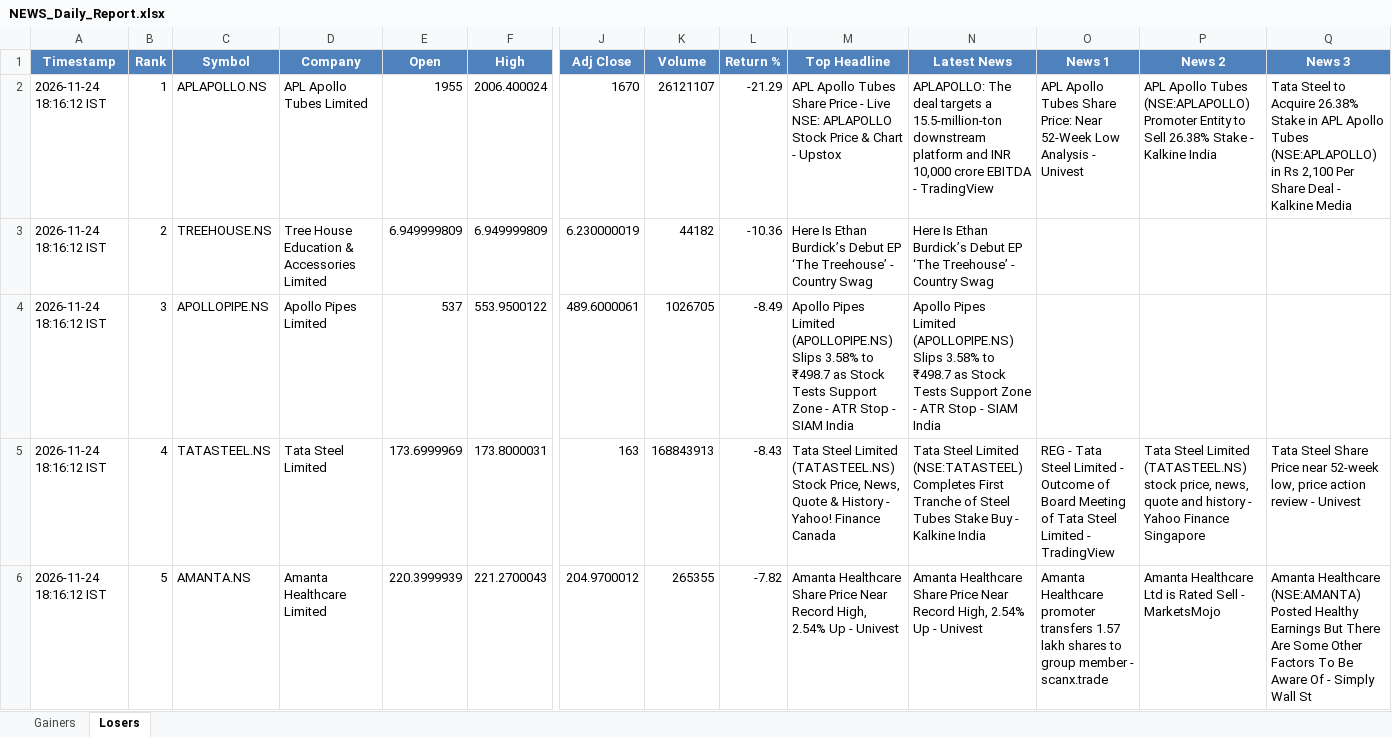
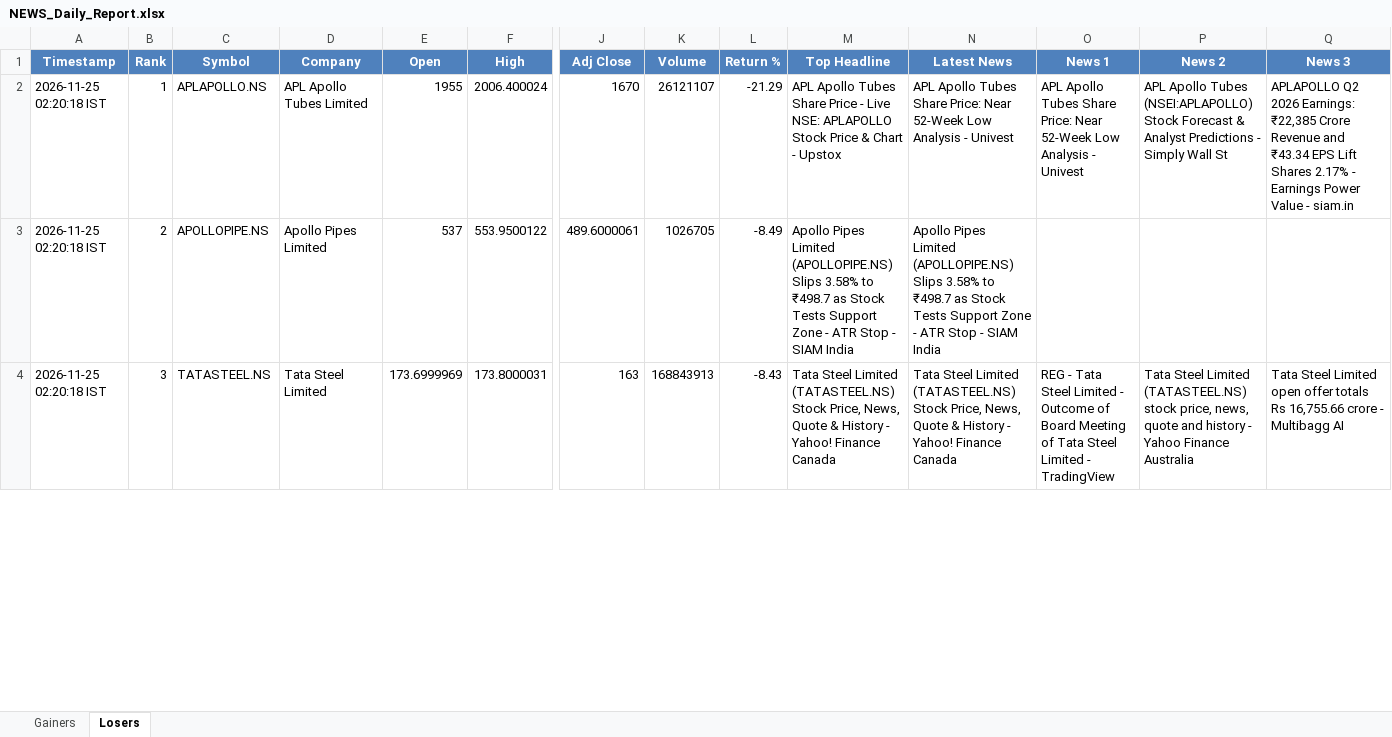
Before and after one commit to PavanSaiNekkala/News_Dividend_Fetcher, an Excel workbook: NEWS_Daily_Report/output/latest/NEWS_Daily_Report.xlsx, sheet Losers, drawn as a sheet; only a part is shown, gaps mark what is left out; values as stored, in another font and other column widths than the file's, no borders; removed rows and columns are numbered as before the commit, all else as after; rows hold the shown columns only; the diff covers the shown part only; the diff names each change by its address in the sheet, - before the commit and + after, or states it on an @@ line.

```diff
--- a/NEWS_Daily_Report/output/latest/NEWS_Daily_Report.xlsx (sheet Losers)
+++ b/NEWS_Daily_Report/output/latest/NEWS_Daily_Report.xlsx (sheet Losers)
-A2 (Timestamp): 2026-11-24 18:16:12 IST
+A2 (Timestamp): 2026-11-25 02:20:18 IST
-N2 (Latest News): APLAPOLLO: The deal targets a 15.5-million-ton downstream platform and INR 10,000 crore EBITDA - TradingView
+N2 (Latest News): APL Apollo Tubes Share Price: Near 52-Week Low Analysis - Univest
-P2 (News 2): …Apollo Tubes (NSE:APLAPOLLO) Promoter Entity to Sell 26.38% Stake - Kalkine India
+P2 (News 2): …Apollo Tubes (NSEI:APLAPOLLO) Stock Forecast & Analyst Predictions - Simply Wall St
-Q2 (News 3): Tata Steel to Acquire 26.38% Stake in APL Apollo Tubes (NSE:APLAPOLLO) in Rs 2,100 Per Share Deal - Kalkine Media
+Q2 (News 3): APLAPOLLO Q2 2026 Earnings: ₹22,385 Crore Revenue and ₹43.34 EPS Lift Shares 2.17% - Earnings Power Value - siam.in
-row 3: 2026-11-24 18:16:12 IST | 2 | TREEHOUSE.NS | Tree House Education & Accessories Limited | 6.949999809 | 6.949999809 | 6.230000019 | 44182 | -10.36 | Here Is Ethan Burdick’s Debut EP ‘The Treehouse’ - Country Swag | Here Is Ethan Burdick’s Debut EP ‘The Treehouse’ - Country Swag
-A3:A4 (Timestamp): 2026-11-24 18:16:12 IST
+A3:A4 (Timestamp): 2026-11-25 02:20:18 IST
-B3 (Rank): 3
+B3 (Rank): 2
-B4 (Rank): 4
+B4 (Rank): 3
-N4 (Latest News): …Steel Limited (NSE:TATASTEEL) Completes First Tranche of Steel Tubes Stake Buy - Kalkine India
+N4 (Latest News): …Steel Limited (TATASTEEL.NS) Stock Price, News, Quote & History - Yahoo! Finance Canada
-P4 (News 2): …Yahoo Finance Singapore
+P4 (News 2): …Yahoo Finance Australia
-Q4 (News 3): Tata Steel Share Price near 52-week low, price action review - Univest
+Q4 (News 3): Tata Steel Limited open offer totals Rs 16,755.66 crore - Multibagg AI
-row 6: 2026-11-24 18:16:12 IST | 5 | AMANTA.NS | Amanta Healthcare Limited | 220.3999939 | 221.2700043 | 204.9700012 | 265355 | -7.82 | Amanta Healthcare Share Price Near Record High, 2.54% Up - Univest | Amanta Healthcare Share Price Near Record High, 2.54% Up - Univest | Amanta Healthcare promoter transfers 1.57 lakh shares to group member - scanx.trade | Amanta Healthcare Ltd is Rated Sell - MarketsMojo | Amanta Healthcare (NSE:AMANTA) Posted Healthy Earnings But There Are Some Other Factors To Be Aware Of - Simply Wall St
```
Also changed, not shown: 7 added rows, 5 removed rows and 88 edited cells elsewhere in this sheet, sheet Gainers, 1 other file.
